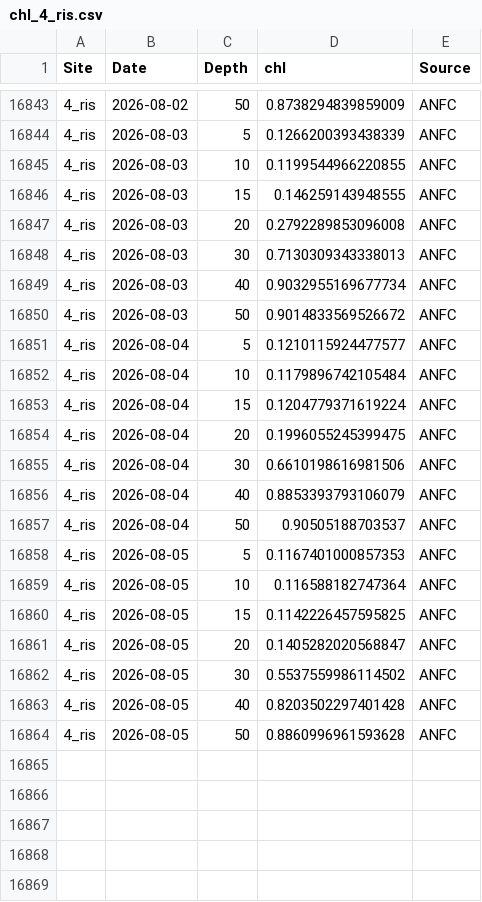
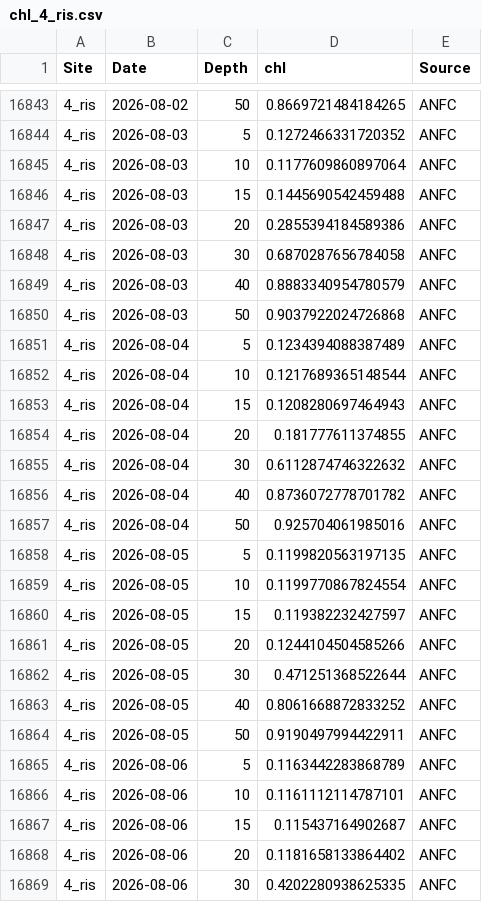
Before and after one commit to sharkbot952/temp_test, a CSV file: data/cmem/chl/chl_4_ris.csv, drawn as a sheet; only a part is shown, gaps mark what is left out; the diff covers the shown part only.

```diff
--- a/data/cmem/chl/chl_4_ris.csv
+++ b/data/cmem/chl/chl_4_ris.csv
@@ -16843,22 +16843,27 @@
-4_ris,2026-08-02,50,0.8738294839859009,ANFC
-4_ris,2026-08-03,5,0.1266200393438339,ANFC
-4_ris,2026-08-03,10,0.1199544966220855,ANFC
-4_ris,2026-08-03,15,0.146259143948555,ANFC
-4_ris,2026-08-03,20,0.2792289853096008,ANFC
-4_ris,2026-08-03,30,0.7130309343338013,ANFC
-4_ris,2026-08-03,40,0.9032955169677734,ANFC
-4_ris,2026-08-03,50,0.9014833569526672,ANFC
-4_ris,2026-08-04,5,0.1210115924477577,ANFC
-4_ris,2026-08-04,10,0.1179896742105484,ANFC
-4_ris,2026-08-04,15,0.1204779371619224,ANFC
-4_ris,2026-08-04,20,0.1996055245399475,ANFC
-4_ris,2026-08-04,30,0.6610198616981506,ANFC
-4_ris,2026-08-04,40,0.8853393793106079,ANFC
-4_ris,2026-08-04,50,0.90505188703537,ANFC
-4_ris,2026-08-05,5,0.1167401000857353,ANFC
-4_ris,2026-08-05,10,0.116588182747364,ANFC
-4_ris,2026-08-05,15,0.1142226457595825,ANFC
-4_ris,2026-08-05,20,0.1405282020568847,ANFC
-4_ris,2026-08-05,30,0.5537559986114502,ANFC
-4_ris,2026-08-05,40,0.8203502297401428,ANFC
-4_ris,2026-08-05,50,0.8860996961593628,ANFC
+4_ris,2026-08-02,50,0.8669721484184265,ANFC
+4_ris,2026-08-03,5,0.1272466331720352,ANFC
+4_ris,2026-08-03,10,0.1177609860897064,ANFC
+4_ris,2026-08-03,15,0.1445690542459488,ANFC
+4_ris,2026-08-03,20,0.2855394184589386,ANFC
+4_ris,2026-08-03,30,0.6870287656784058,ANFC
+4_ris,2026-08-03,40,0.8883340954780579,ANFC
+4_ris,2026-08-03,50,0.9037922024726868,ANFC
+4_ris,2026-08-04,5,0.1234394088387489,ANFC
+4_ris,2026-08-04,10,0.1217689365148544,ANFC
+4_ris,2026-08-04,15,0.1208280697464943,ANFC
+4_ris,2026-08-04,20,0.181777611374855,ANFC
+4_ris,2026-08-04,30,0.6112874746322632,ANFC
+4_ris,2026-08-04,40,0.8736072778701782,ANFC
+4_ris,2026-08-04,50,0.925704061985016,ANFC
+4_ris,2026-08-05,5,0.1199820563197135,ANFC
+4_ris,2026-08-05,10,0.1199770867824554,ANFC
+4_ris,2026-08-05,15,0.119382232427597,ANFC
+4_ris,2026-08-05,20,0.1244104504585266,ANFC
+4_ris,2026-08-05,30,0.471251368522644,ANFC
+4_ris,2026-08-05,40,0.8061668872833252,ANFC
+4_ris,2026-08-05,50,0.9190497994422911,ANFC
+4_ris,2026-08-06,5,0.1163442283868789,ANFC
+4_ris,2026-08-06,10,0.1161112114787101,ANFC
+4_ris,2026-08-06,15,0.115437164902687,ANFC
+4_ris,2026-08-06,20,0.1181658133864402,ANFC
+4_ris,2026-08-06,30,0.4202280938625335,ANFC
```
Also changed, not shown: 23 added rows and 27 edited cells elsewhere in this file, data/cmem/chl/chl_3_reb.csv, data/cmem/chl/chl_96_ton.csv, 15 other files.
